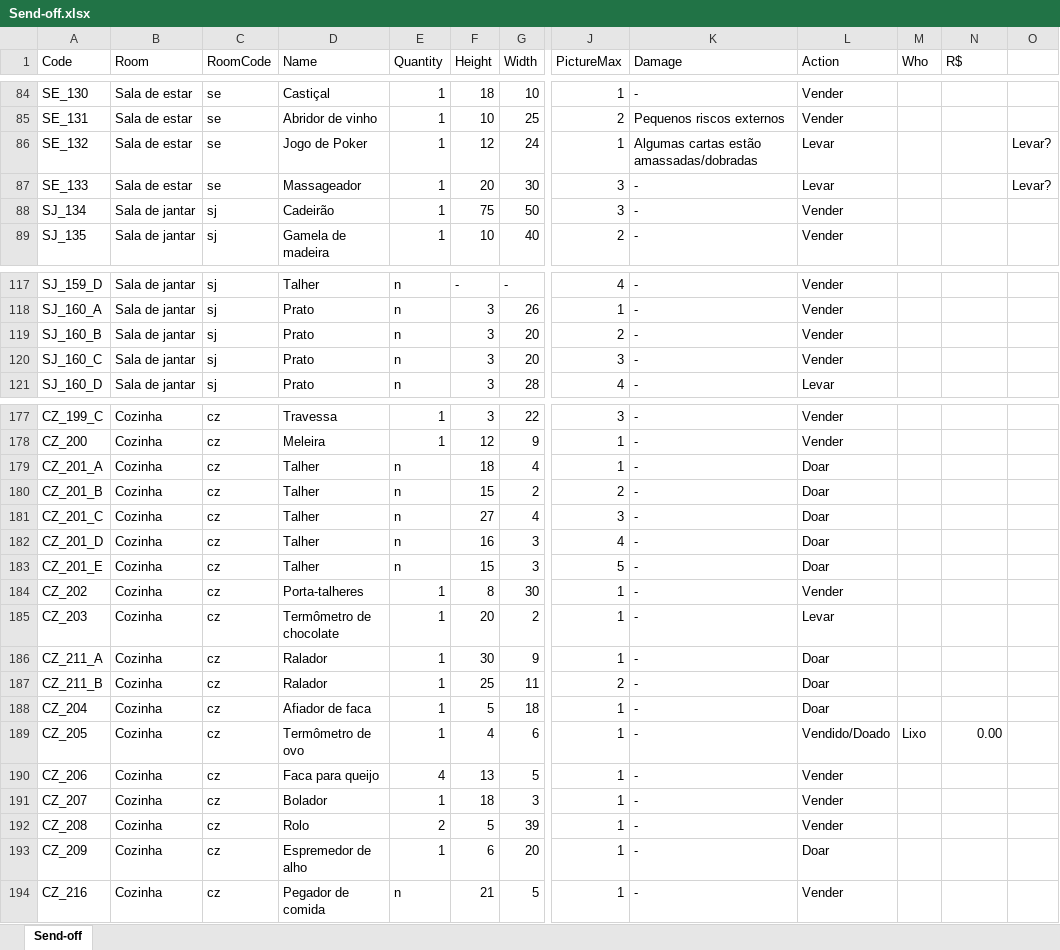
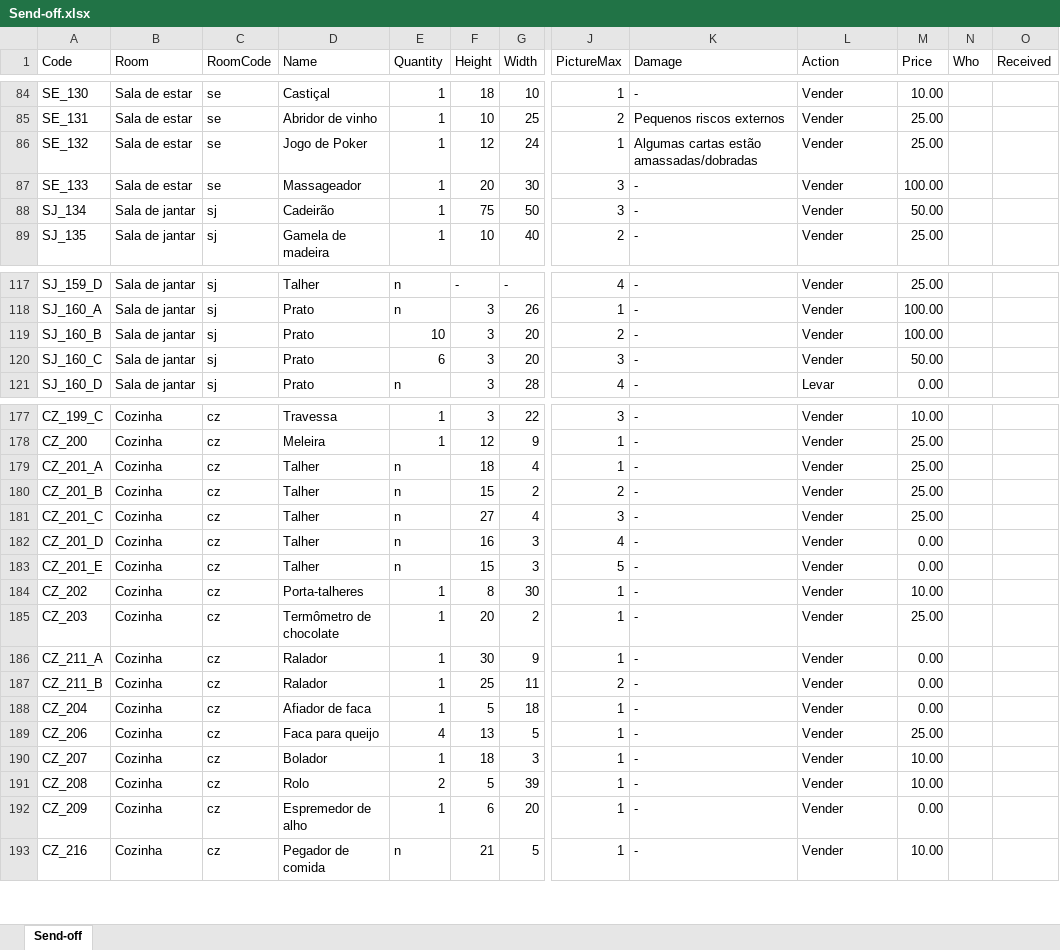
Before and after one commit to luis-gerbelli/send-off, an Excel workbook: src/Send-off.xlsx, sheet Send-off, drawn as a sheet; only a part is shown, gaps mark what is left out; values as stored, in another font and other column widths than the file's, no cell formats; conditional formats not drawn; removed rows and columns are numbered as before the commit, all else as after; rows hold the shown columns only; the diff covers the shown part only; the diff names each change by its address in the sheet, - before the commit and + after, or states it on an @@ line.

Commit message:
Price info added

```diff
--- a/src/Send-off.xlsx (sheet Send-off)
+++ b/src/Send-off.xlsx (sheet Send-off)
+column M (Price), rows 84-89: 10.00 | 25.00 | 25.00 | 100.00 | 50.00 | 25.00; rows 117-121: 25.00 | 100.00 | 100.00 | 50.00 | 0.00; rows 177-193: 10.00 | 25.00 | 25.00 | 25.00 | 25.00 | 0.00 | 0.00 | 10.00 | 25.00 | 0.00 | 0.00 | 0.00 | 25.00 | 10.00 | 10.00 | 0.00 | 10.00
-column O, rows 86-87: Levar? | Levar?
-O1: R$
+O1: Received
-L86:L87 (Action): Levar
+L86:L87 (Action): Vender
-E119 (Quantity): n
+E119 (Quantity): 10
-E120 (Quantity): n
+E120 (Quantity): 6
-L179:L183 (Action): Doar
+L179:L183 (Action): Vender
-L185 (Action): Levar
+L185 (Action): Vender
-L186:L188 (Action): Doar
+L186:L188 (Action): Vender
-row 189: CZ_205 | Cozinha | cz | Termômetro de ovo | 1 | 4 | 6 | 1 | - | Vendido/Doado | Lixo | 0.00
-L192 (Action): Doar
+L192 (Action): Vender
```
Also changed, not shown: 1 removed row and 134 edited cells elsewhere in this sheet, cell formats, 5 other files.
